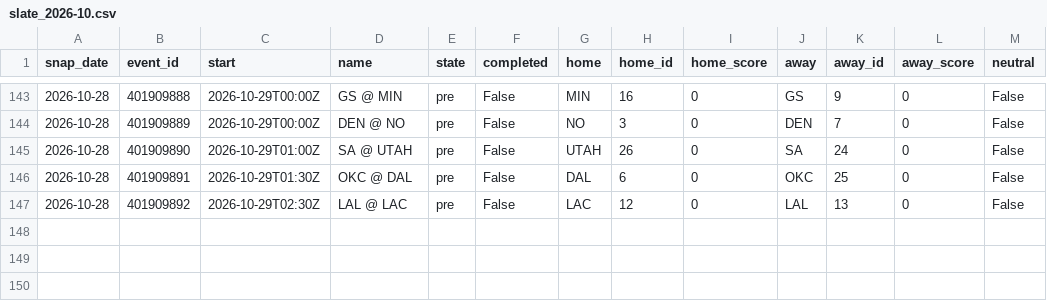
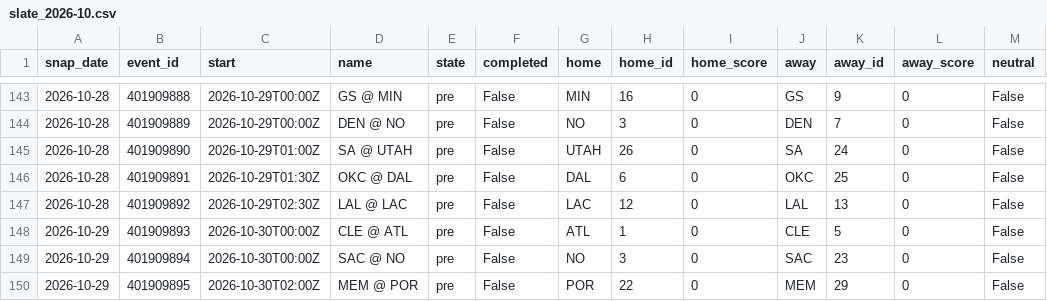
Before and after one commit to azcal/mbm-data, a CSV file: states/nba/slate_2026-10.csv, drawn as a sheet; only a part is shown, gaps mark what is left out; the diff names each change by its address in the sheet, - before the commit and + after, or states it on an @@ line.

```diff
--- a/states/nba/slate_2026-10.csv
+++ b/states/nba/slate_2026-10.csv
+row 148: 2026-10-29 | 401909893 | 2026-10-30T00:00Z | CLE @ ATL | pre | False | ATL | 1 | 0 | CLE | 5 | 0 | False
+row 149: 2026-10-29 | 401909894 | 2026-10-30T00:00Z | SAC @ NO | pre | False | NO | 3 | 0 | SAC | 23 | 0 | False
+row 150: 2026-10-29 | 401909895 | 2026-10-30T02:00Z | MEM @ POR | pre | False | POR | 22 | 0 | MEM | 29 | 0 | False
```
Also changed, not shown: states/ncaaf/injuries_2026-10.csv, states/ncaaf/slate_2026-10.csv, 9 other files.
